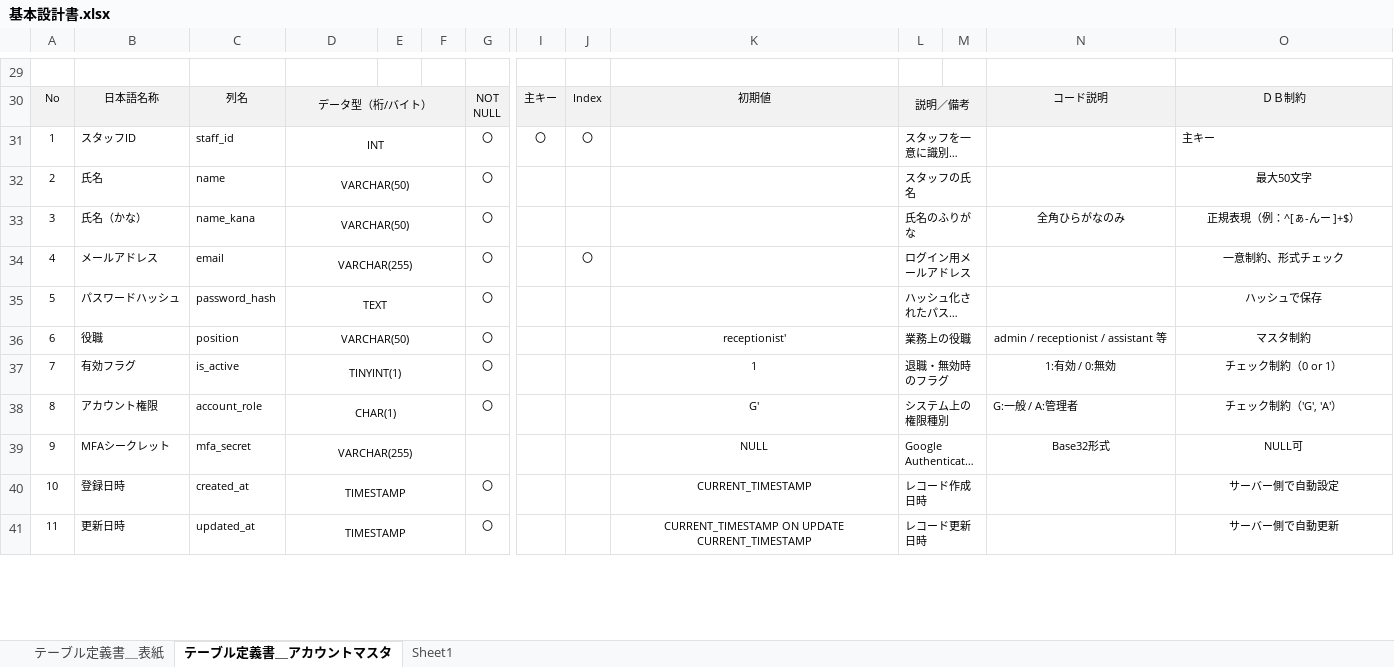
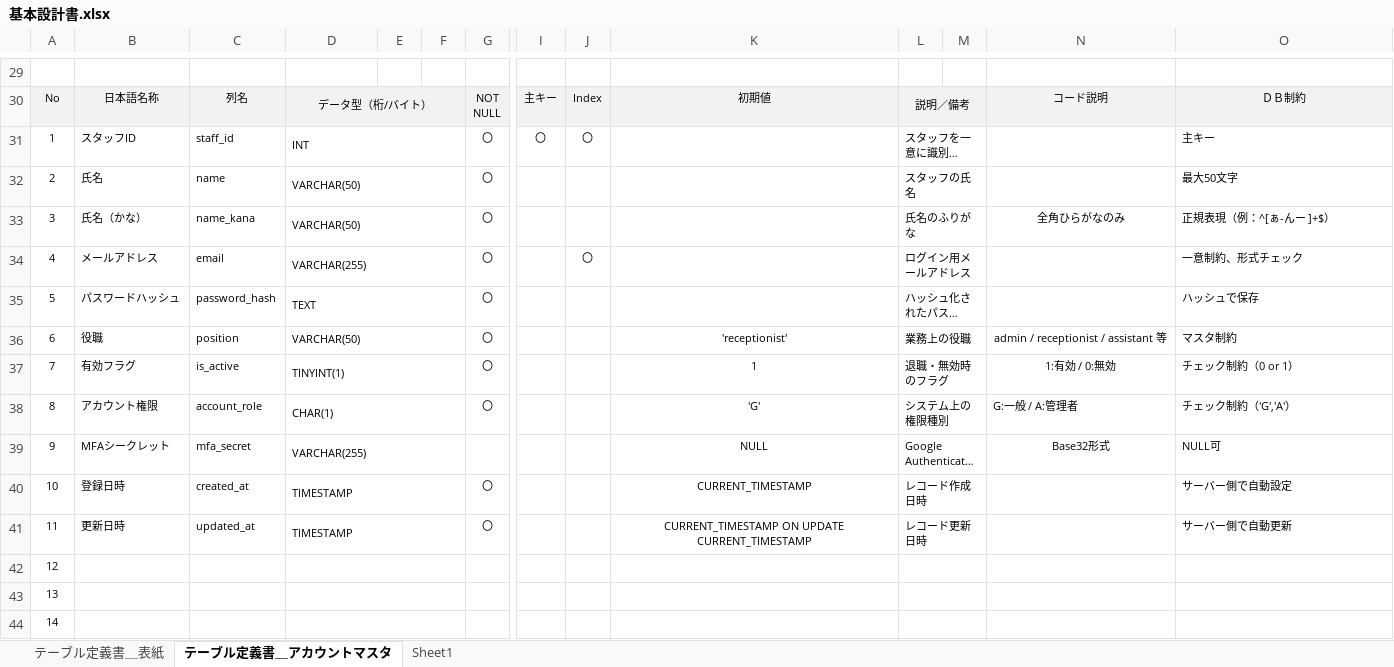
Before and after one commit to mk-050/Portfolio, an Excel workbook: 基本設計書.xlsx, sheet テーブル定義書＿アカウントマスタ, drawn as a sheet; only a part is shown, gaps mark what is left out; long unchanged cells end in …; values as stored, in another font and other column widths than the file's, no borders; rows hold the shown columns only; the diff covers the shown part only; the diff names each change by its address in the sheet, - before the commit and + after, or states it on an @@ line.

```diff
--- a/基本設計書.xlsx (sheet テーブル定義書＿アカウントマスタ)
+++ b/基本設計書.xlsx (sheet テーブル定義書＿アカウントマスタ)
-D31:D41 alignment: center
+D31:D41 alignment: left
-O32:O41 alignment: center
+O32:O41 alignment: left
-K36: receptionist'
+K36: 'receptionist'
-K38: G'
+K38: 'G'
-O38: チェック制約（'G', 'A'）
+O38: チェック制約（'G','A'）
+row 42: 12
+row 43: 13
+row 44: 14
```
Also changed, not shown: 20 added rows, 1 edited cell and cell formats elsewhere in this sheet, charts or pictures.
